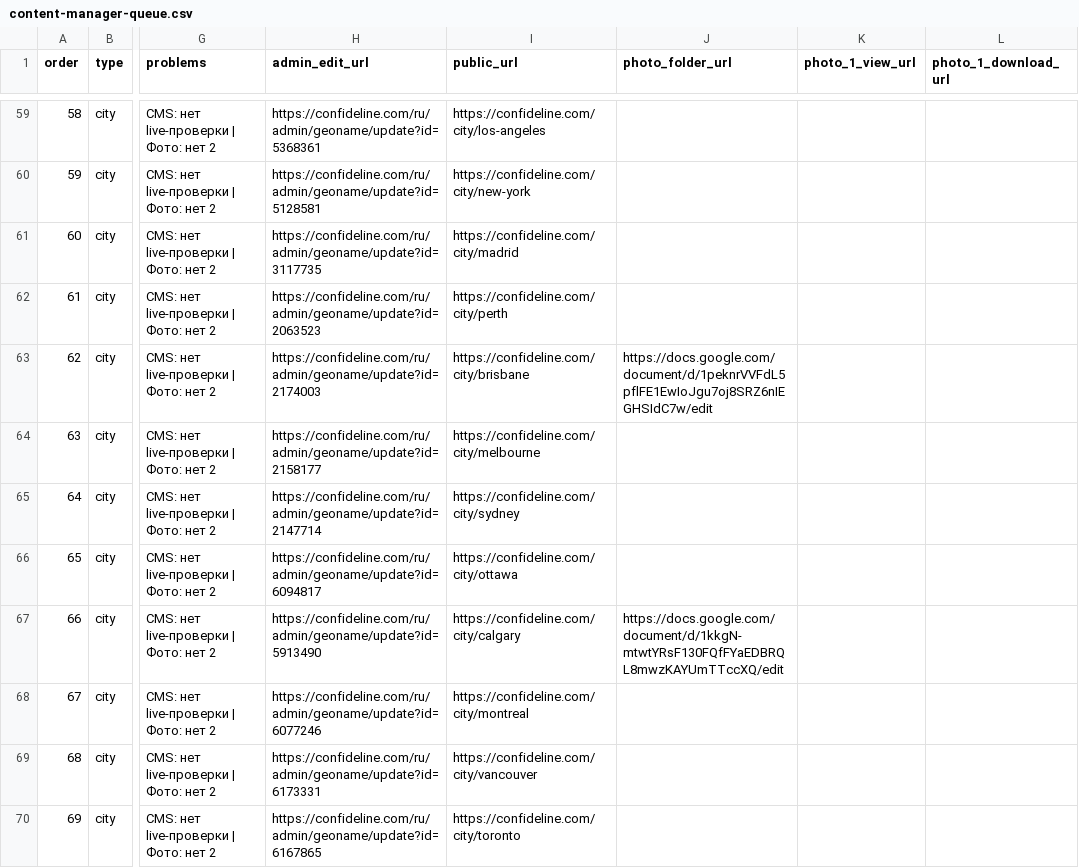
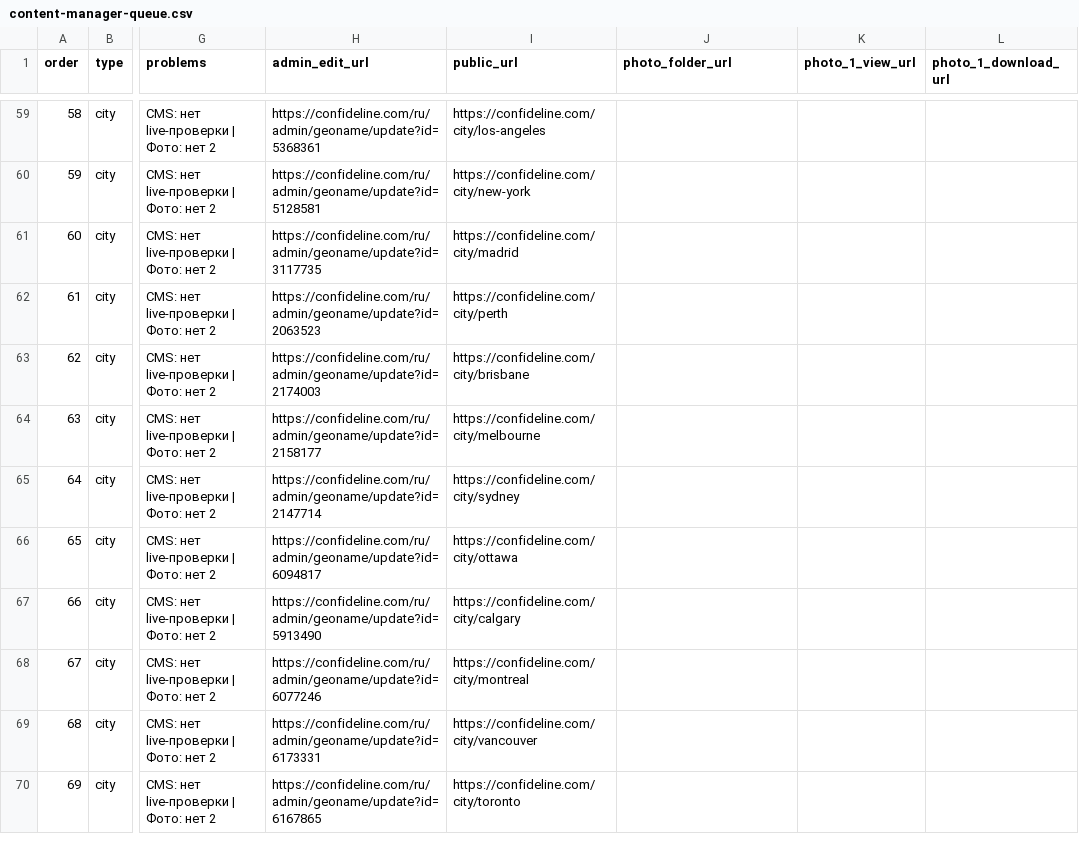
Before and after one commit to cutthreat/confideline, a CSV file: web/geo-content-panel/content-manager-queue.csv, drawn as a sheet; only a part is shown, gaps mark what is left out; the diff covers the shown part only; the diff names each change by its address in the sheet, - before the commit and + after, or states it on an @@ line.

Commit message:
Add country photo audit to geo panel

```diff
--- a/web/geo-content-panel/content-manager-queue.csv
+++ b/web/geo-content-panel/content-manager-queue.csv
-J63 (photo_folder_url): https://docs.google.com/document/d/1peknrVVFdL5pflFE1EwIoJgu7oj8SRZ6nIEGHSIdC7w/edit
+J63 (photo_folder_url): (empty)
-J67 (photo_folder_url): https://docs.google.com/document/d/1kkgN-mtwtYRsF130FQfFYaEDBRQL8mwzKAYUmTTccXQ/edit
+J67 (photo_folder_url): (empty)
```
Also changed, not shown: 65 edited cells elsewhere in this file, 9 other files.
